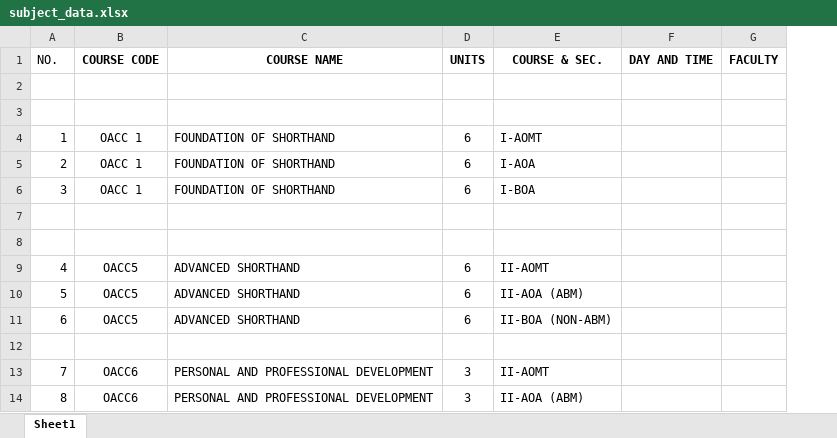
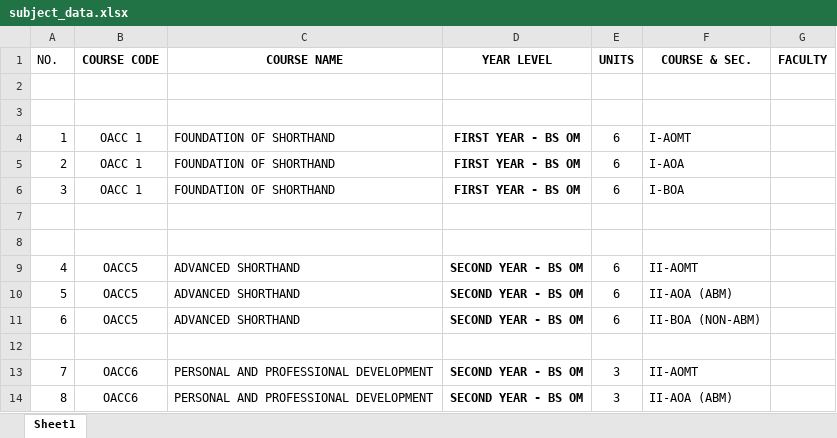
Before and after one commit to Athiennix/cbfsls, an Excel workbook: subject_data.xlsx, sheet Sheet1, drawn as a sheet; only a part is shown; values as stored, in another font and other column widths than the file's, no borders; removed rows and columns are numbered as before the commit, all else as after; the diff names each change by its address in the sheet, - before the commit and + after, or states it on an @@ line.

Commit message:
added: YEAR LEVEL column: YEARLEVEL w/ Department

```diff
--- a/subject_data.xlsx (sheet Sheet1)
+++ b/subject_data.xlsx (sheet Sheet1)
+column D (YEAR LEVEL), rows 4-14: FIRST YEAR - BS OM | FIRST YEAR - BS OM | FIRST YEAR - BS OM |  |  | SECOND YEAR - BS OM | SECOND YEAR - BS OM | SECOND YEAR - BS OM |  | SECOND YEAR - BS OM | SECOND YEAR - BS OM
-column F (DAY AND TIME), empty
```
Also changed, not shown: static/files/subject_data.xlsx, 2 other files.
